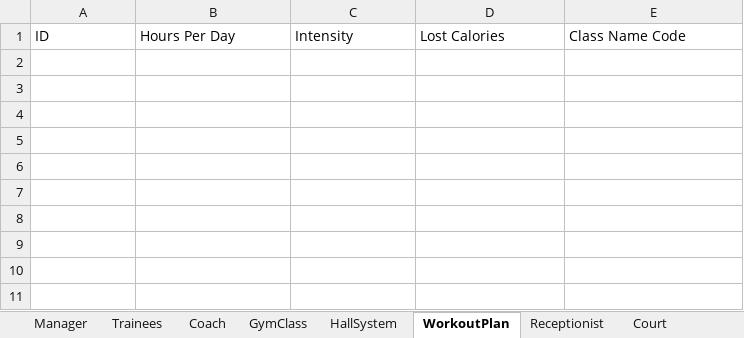
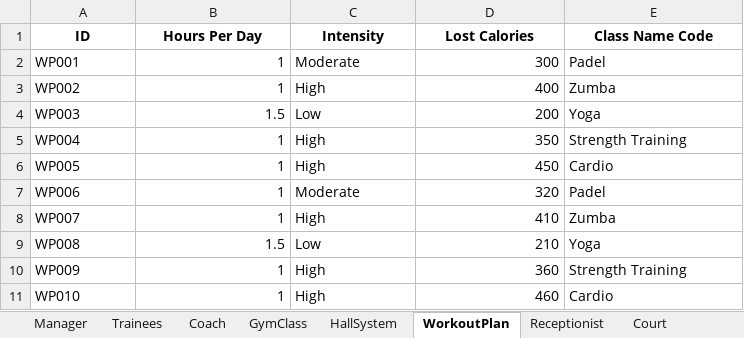
Before and after one commit to ahmed3ssam0/Gym-Padel_System, an Excel workbook: Gym_Padel_DB.xlsx, sheet WorkoutPlan, drawn as a sheet; values as stored, in another font and other column widths than the file's, no borders; the diff names each change by its address in the sheet, - before the commit and + after, or states it on an @@ line.

```diff
--- a/Gym_Padel_DB.xlsx (sheet WorkoutPlan)
+++ b/Gym_Padel_DB.xlsx (sheet WorkoutPlan)
@@ A1:E1 bold: off → on, alignment: left → center @@
+row 2: WP001 | 1 | Moderate | 300 | Padel
+row 3: WP002 | 1 | High | 400 | Zumba
+row 4: WP003 | 1.5 | Low | 200 | Yoga
+row 5: WP004 | 1 | High | 350 | Strength Training
+row 6: WP005 | 1 | High | 450 | Cardio
+row 7: WP006 | 1 | Moderate | 320 | Padel
+row 8: WP007 | 1 | High | 410 | Zumba
+row 9: WP008 | 1.5 | Low | 210 | Yoga
+row 10: WP009 | 1 | High | 360 | Strength Training
+row 11: WP010 | 1 | High | 460 | Cardio
```
Also changed, not shown: sheet Trainees, sheet GymClass, sheet Booking, sheet Subscription, sheet Court, sheet Receptionist, 3 more sheets.
